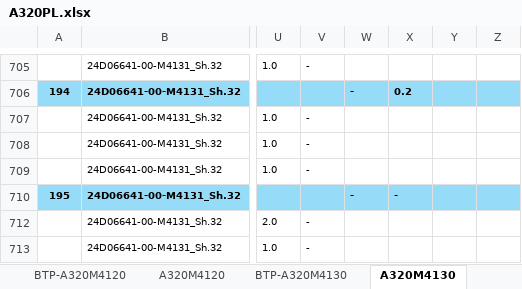
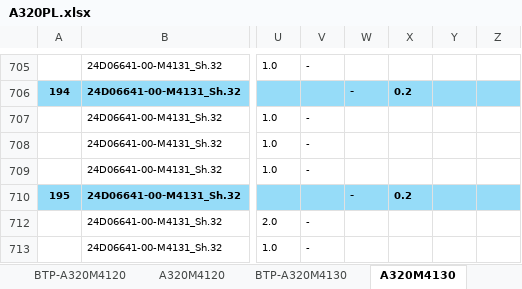
Before and after one commit to nguyenduchieu1208/leo-server, an Excel workbook: Data/A320PL.xlsx, sheet A320M4130, drawn as a sheet; only a part is shown, gaps mark what is left out; values as stored, in another font and other column widths than the file's, no borders; the diff names each change by its address in the sheet, - before the commit and + after, or states it on an @@ line.

```diff
--- a/Data/A320PL.xlsx (sheet A320M4130)
+++ b/Data/A320PL.xlsx (sheet A320M4130)
-X710: -
+X710: 0.2
```
Also changed, not shown: sheet BTP-A320M4130, sheet BTP-A320M4120, sheet Cover, formulas that keep their value, hidden cells, 20 other files.
